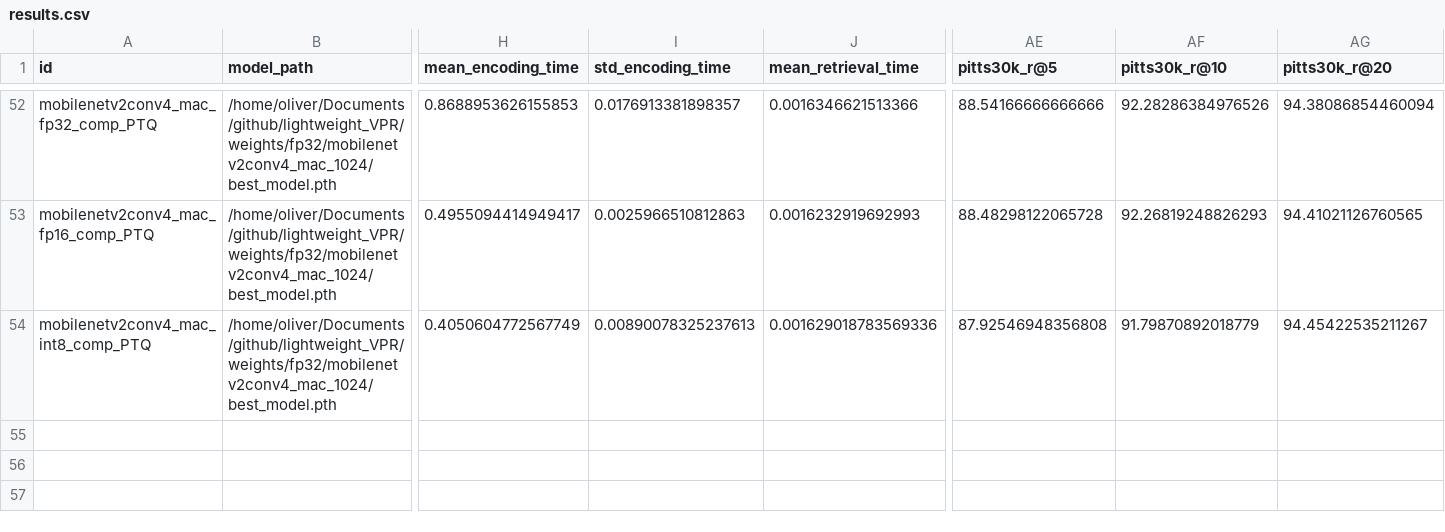
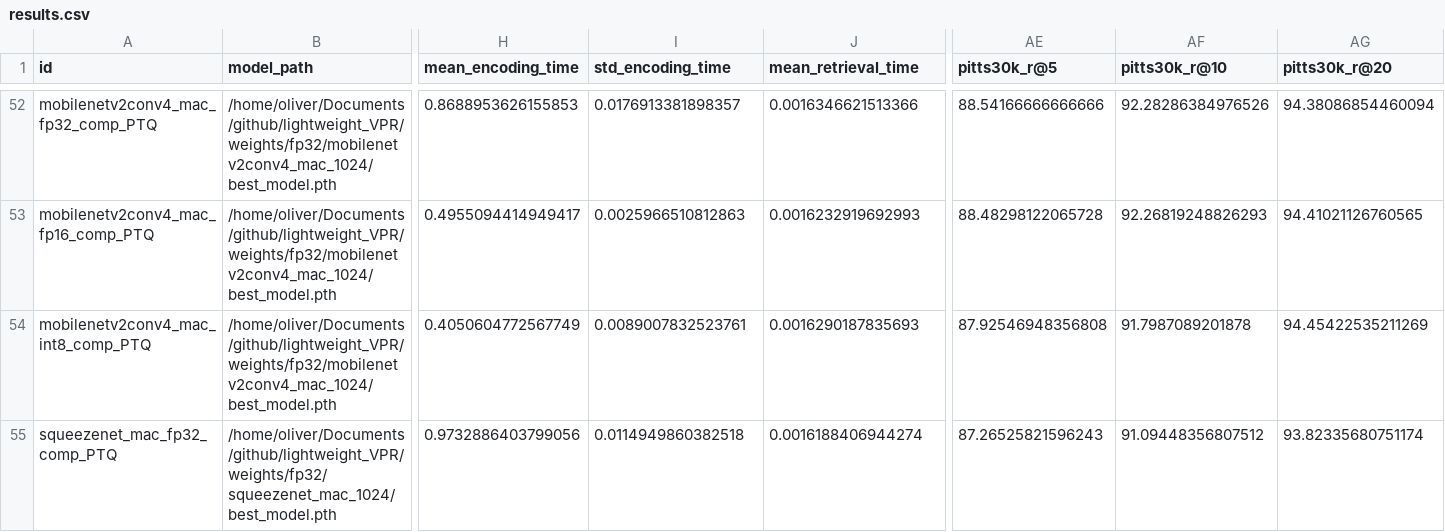
Before and after one commit to OliverGrainge/lightweight_VPR, a CSV file: results.csv, drawn as a sheet; only a part is shown, gaps mark what is left out; rows hold the shown columns only; the diff covers the shown part only; the diff names each change by its address in the sheet, - before the commit and + after, or states it on an @@ line.

Commit message:
Adding Results

```diff
--- a/results.csv
+++ b/results.csv
-I54 (std_encoding_time): 0.00890078325237613
+I54 (std_encoding_time): 0.0089007832523761
-J54 (mean_retrieval_time): 0.001629018783569336
+J54 (mean_retrieval_time): 0.0016290187835693
-AF54 (pitts30k_r@10): 91.79870892018779
+AF54 (pitts30k_r@10): 91.7987089201878
-AG54 (pitts30k_r@20): 94.45422535211267
+AG54 (pitts30k_r@20): 94.45422535211269
+row 55: squeezenet_mac_fp32_comp_PTQ | /home/oliver/Documents/github/lightweight_VPR/weights/fp32/squeezenet_mac_1024/best_model.pth | 0.9732886403799056 | 0.0114949860382518 | 0.0016188406944274 | 87.26525821596243 | 91.09448356807512 | 93.82335680751174
```
Also changed, not shown: 2 added rows and 12 edited cells elsewhere in this file.
